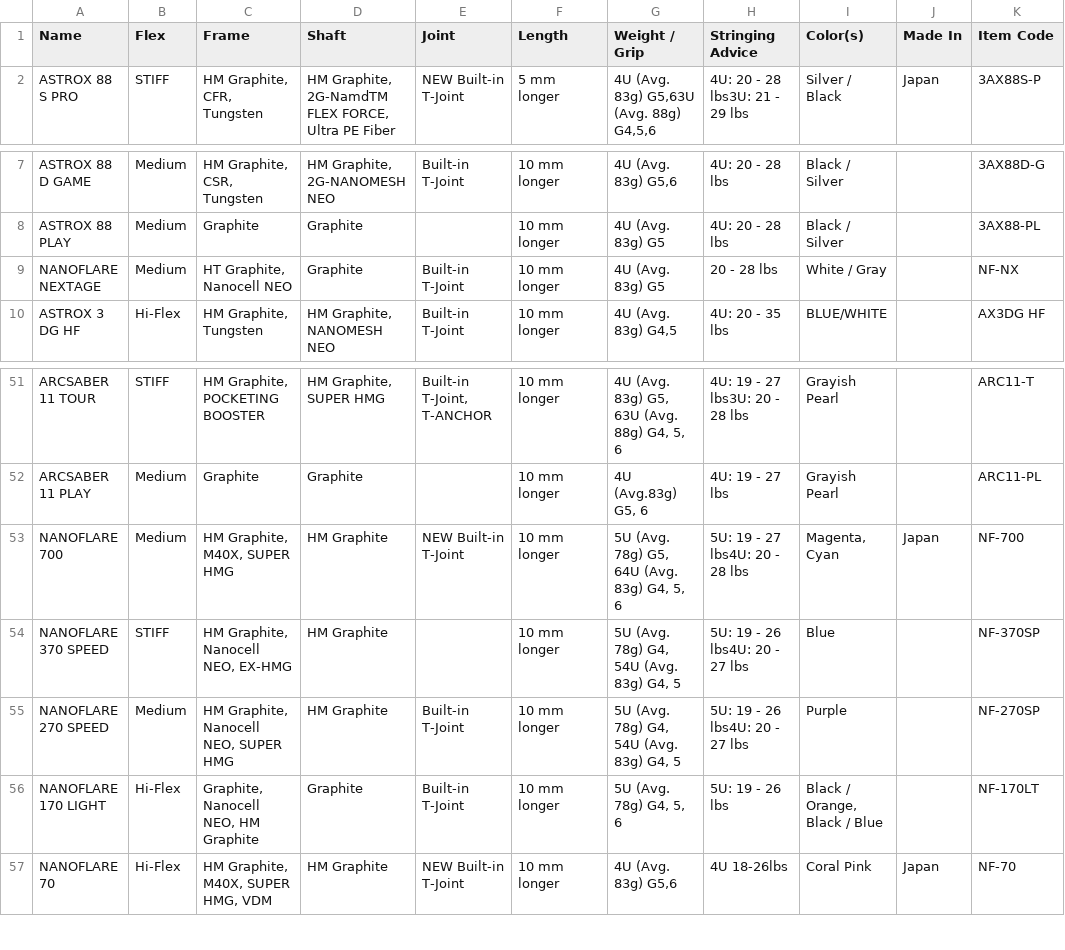
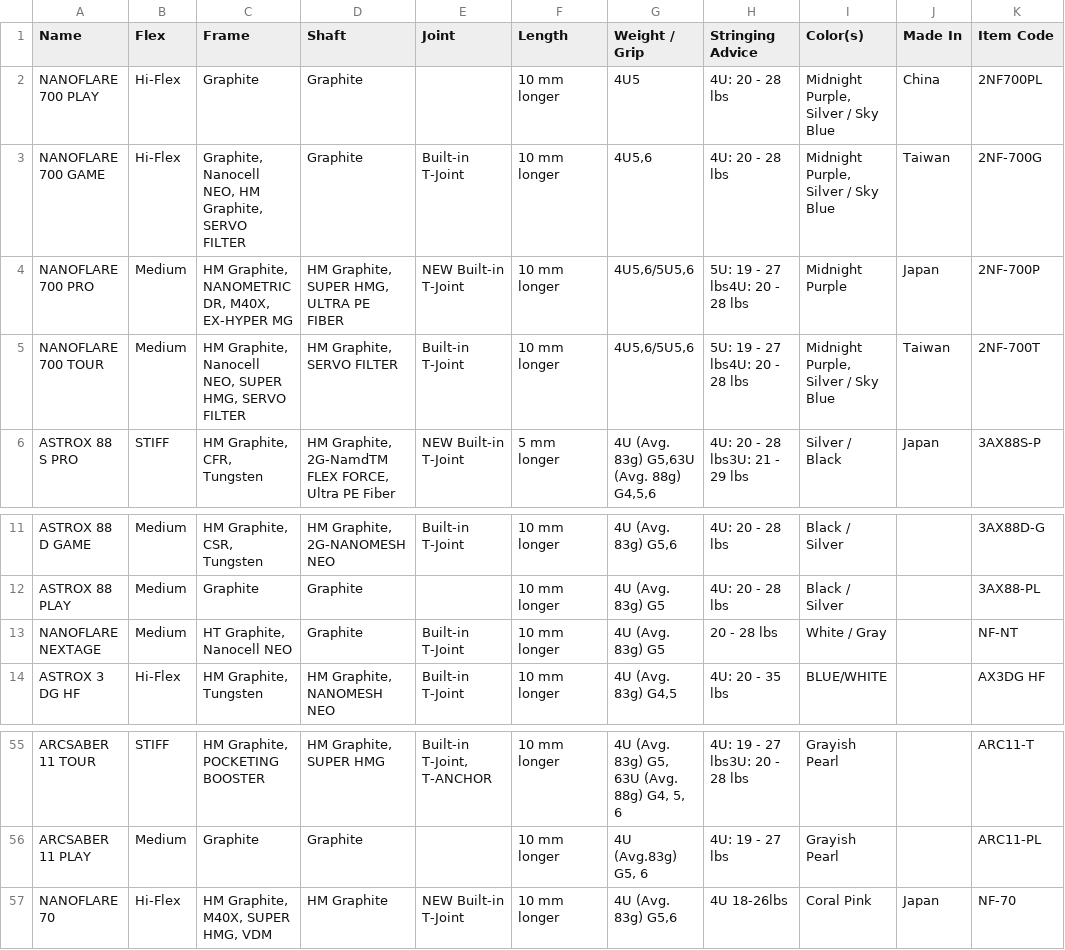
Before and after one commit to suntech-lab/exp-1, a CSV file: misc/yonex_racquets.csv, drawn as a sheet; only a part is shown, gaps mark what is left out.

```diff
--- a/misc/yonex_racquets.csv
+++ b/misc/yonex_racquets.csv
@@ -1,2 +1,6 @@
 Name,Flex,Frame,Shaft,Joint,Length,Weight / Grip,Stringing Advice,Color(s),Made In,Item Code
+NANOFLARE 700 PLAY,Hi-Flex,Graphite,Graphite,,10 mm longer,4U5,4U: 20 - 28 lbs,"Midnight Purple, Silver / Sky Blue",China,2NF700PL
+NANOFLARE 700 GAME,Hi-Flex,"Graphite, Nanocell NEO, HM Graphite, SERVO FILTER",Graphite,Built-in T-Joint,10 mm longer,"4U5,6",4U: 20 - 28 lbs,"Midnight Purple, Silver / Sky Blue",Taiwan,2NF-700G
+NANOFLARE 700 PRO,Medium,"HM Graphite, NANOMETRIC DR, M40X, EX-HYPER MG","HM Graphite, SUPER HMG,  ULTRA PE FIBER",NEW Built-in T-Joint,10 mm longer,"4U5,6/5U5,6",5U: 19 - 27 lbs4U: 20 - 28 lbs,Midnight Purple,Japan,2NF-700P
+NANOFLARE 700 TOUR,Medium,"HM Graphite, Nanocell NEO, SUPER HMG, SERVO FILTER","HM Graphite, SERVO FILTER",Built-in T-Joint,10 mm longer,"4U5,6/5U5,6",5U: 19 - 27 lbs4U: 20 - 28 lbs,"Midnight Purple, Silver / Sky Blue",Taiwan,2NF-700T
 ASTROX 88 S PRO,STIFF,"HM Graphite, CFR, Tungsten","HM Graphite, 2G-NamdTM FLEX FORCE, Ultra PE Fiber",NEW Built-in T-Joint,5 mm longer,"4U (Avg. 83g) G5,63U (Avg. 88g) G4,5,6",4U: 20 - 28 lbs3U: 21 - 29 lbs,Silver / Black,Japan,3AX88S-P
@@ -8,3 +12,3 @@ ASTROX 88 D GAME,Medium,"HM Graphite, CSR, Tungsten","HM Graphite, 2G-NANOMESH N
 ASTROX 88 PLAY,Medium,Graphite,Graphite,,10 mm longer,4U (Avg. 83g) G5,4U: 20 - 28 lbs,Black / Silver,,3AX88-PL
-NANOFLARE NEXTAGE,Medium,"HT Graphite, Nanocell NEO",Graphite,Built-in T-Joint,10 mm longer,4U (Avg. 83g) G5,20 - 28 lbs,White / Gray,,NF-NX
+NANOFLARE NEXTAGE,Medium,"HT Graphite, Nanocell NEO",Graphite,Built-in T-Joint,10 mm longer,4U (Avg. 83g) G5,20 - 28 lbs,White / Gray,,NF-NT
 ASTROX 3 DG HF,Hi-Flex,"HM Graphite, Tungsten","HM Graphite, NANOMESH NEO",Built-in T-Joint,10 mm longer,"4U (Avg. 83g) G4,5",4U: 20 - 35 lbs,BLUE/WHITE,,AX3DG HF
@@ -52,6 +56,2 @@ ARCSABER 11 TOUR,STIFF,"HM Graphite, POCKETING BOOSTER","HM Graphite, SUPER HMG"
 ARCSABER 11 PLAY,Medium,Graphite,Graphite,,10 mm longer,"4U (Avg.83g) G5, 6",4U: 19 - 27 lbs,Grayish Pearl,,ARC11-PL
-NANOFLARE 700,Medium,"HM Graphite, M40X, SUPER HMG",HM Graphite,NEW Built-in T-Joint,10 mm longer,"5U (Avg. 78g) G5, 64U (Avg. 83g) G4, 5, 6",5U: 19 - 27 lbs4U: 20 - 28 lbs,"Magenta, Cyan",Japan,NF-700
-NANOFLARE 370 SPEED,STIFF,"HM Graphite, Nanocell NEO, EX-HMG",HM Graphite,,10 mm longer,"5U (Avg. 78g) G4, 54U (Avg. 83g) G4, 5",5U: 19 - 26 lbs4U: 20 - 27 lbs,Blue,,NF-370SP
-NANOFLARE 270 SPEED,Medium,"HM Graphite, Nanocell NEO, SUPER HMG",HM Graphite,Built-in T-Joint,10 mm longer,"5U (Avg. 78g) G4, 54U (Avg. 83g) G4, 5",5U: 19 - 26 lbs4U: 20 - 27 lbs,Purple,,NF-270SP
-NANOFLARE 170 LIGHT,Hi-Flex,"Graphite, Nanocell NEO, HM Graphite",Graphite,Built-in T-Joint,10 mm longer,"5U (Avg. 78g) G4, 5, 6",5U: 19 - 26 lbs,"Black / Orange, Black / Blue",,NF-170LT
 NANOFLARE 70,Hi-Flex,"HM Graphite, M40X, SUPER HMG, VDM",HM Graphite,NEW Built-in T-Joint,10 mm longer,"4U (Avg. 83g) G5,6",4U 18-26lbs,Coral Pink,Japan,NF-70
```
Also changed, not shown: 2 other files.
